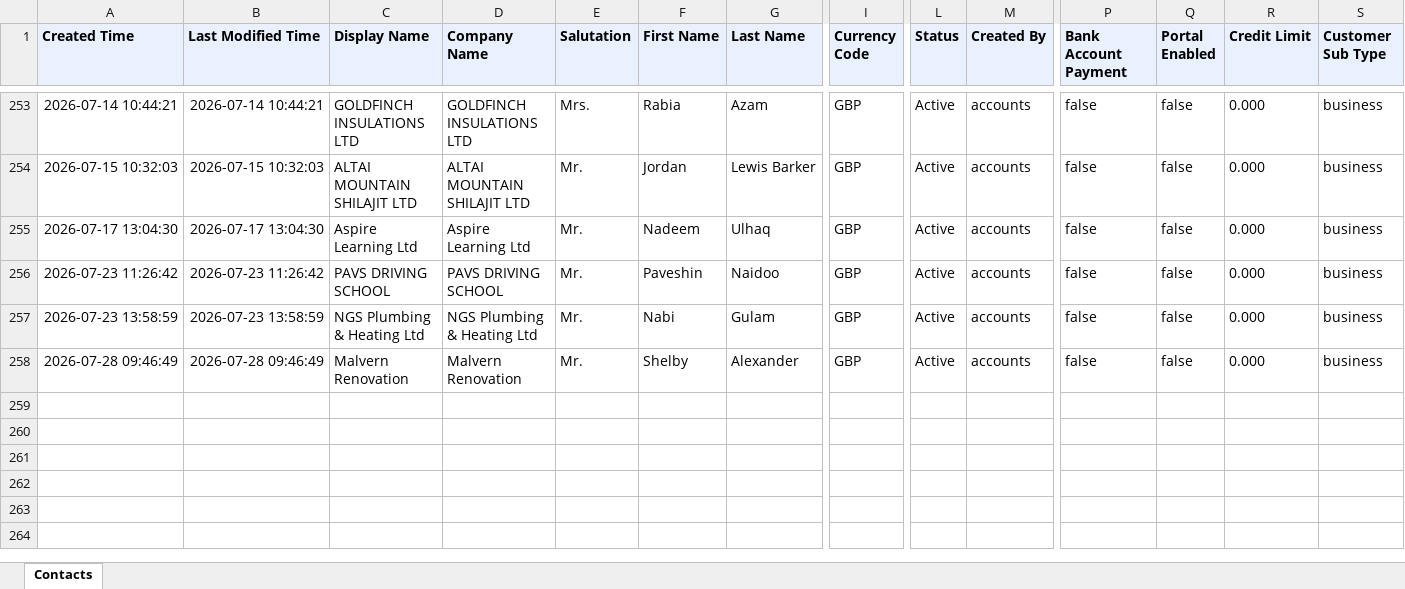
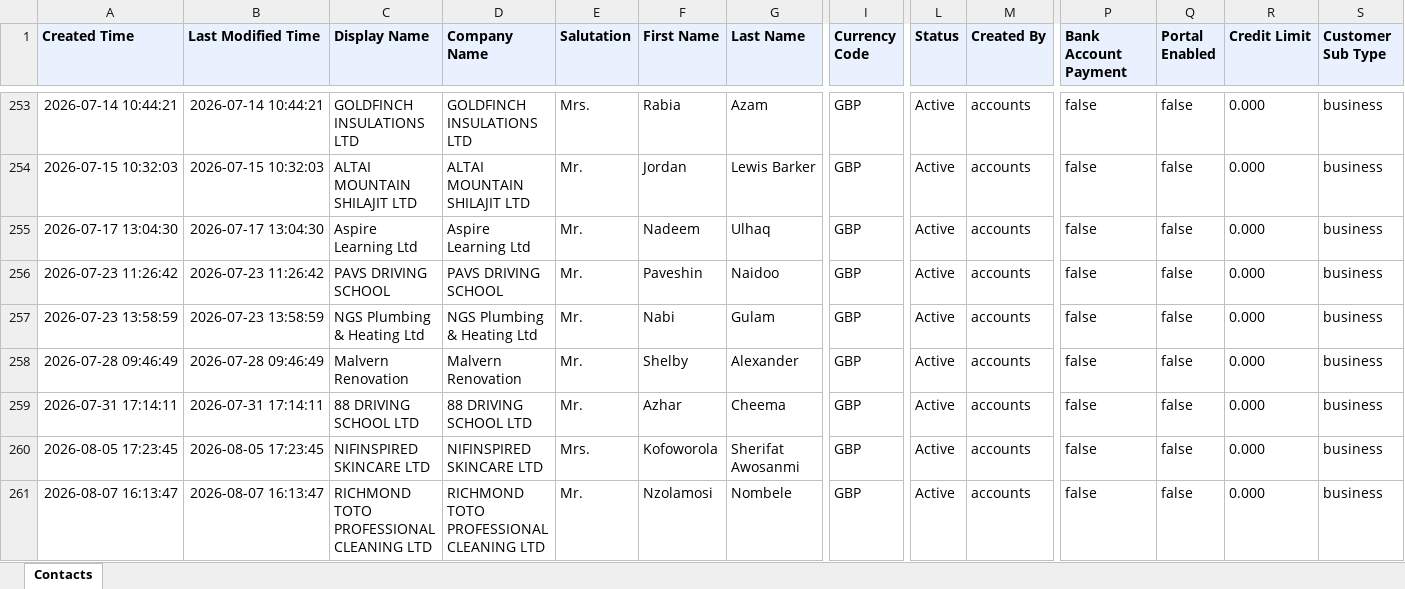
Before and after one commit to dataanalystsparta-netizen/fr_invoices, an Excel workbook: Contacts_zoho.xlsx, sheet Contacts, drawn as a sheet; only a part is shown, gaps mark what is left out; values as stored, in another font and other column widths than the file's, no borders; rows hold the shown columns only; the diff covers the shown part only; the diff names each change by its address in the sheet, - before the commit and + after, or states it on an @@ line.

Commit message:
Add files via upload

```diff
--- a/Contacts_zoho.xlsx (sheet Contacts)
+++ b/Contacts_zoho.xlsx (sheet Contacts)
+row 259: 2026-07-31 17:14:11 | 2026-07-31 17:14:11 | 88 DRIVING SCHOOL LTD | 88 DRIVING SCHOOL LTD | Mr. | Azhar | Cheema | GBP | Active | accounts | false | false | 0.000 | business
+row 260: 2026-08-05 17:23:45 | 2026-08-05 17:23:45 | NIFINSPIRED SKINCARE LTD | NIFINSPIRED SKINCARE LTD | Mrs. | Kofoworola | Sherifat Awosanmi | GBP | Active | accounts | false | false | 0.000 | business
+row 261: 2026-08-07 16:13:47 | 2026-08-07 16:13:47 | RICHMOND TOTO PROFESSIONAL CLEANING LTD | RICHMOND TOTO PROFESSIONAL CLEANING LTD | Mr. | Nzolamosi | Nombele | GBP | Active | accounts | false | false | 0.000 | business
```
Also changed, not shown: 3 added rows and 5 edited cells elsewhere in this sheet.
